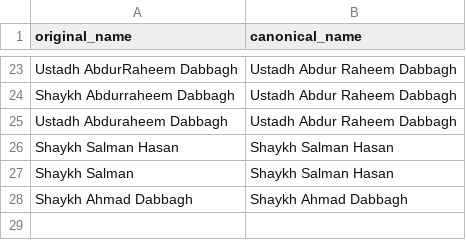
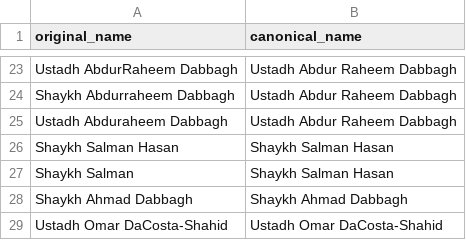
Before and after one commit to auto-dashboards/sc_youtube_analytics, a CSV file: data_pipeline/data_pipeline/seeds/speaker_name_correction.csv, drawn as a sheet; only a part is shown, gaps mark what is left out.

```diff
--- a/data_pipeline/data_pipeline/seeds/speaker_name_correction.csv
+++ b/data_pipeline/data_pipeline/seeds/speaker_name_correction.csv
@@ -28 +28,2 @@ Shaykh Salman,Shaykh Salman Hasan
 Shaykh Ahmad Dabbagh,Shaykh Ahmad Dabbagh
+Ustadh Omar DaCosta-Shahid, Ustadh Omar DaCosta-Shahid
```
Also changed, not shown: 1 other file.
